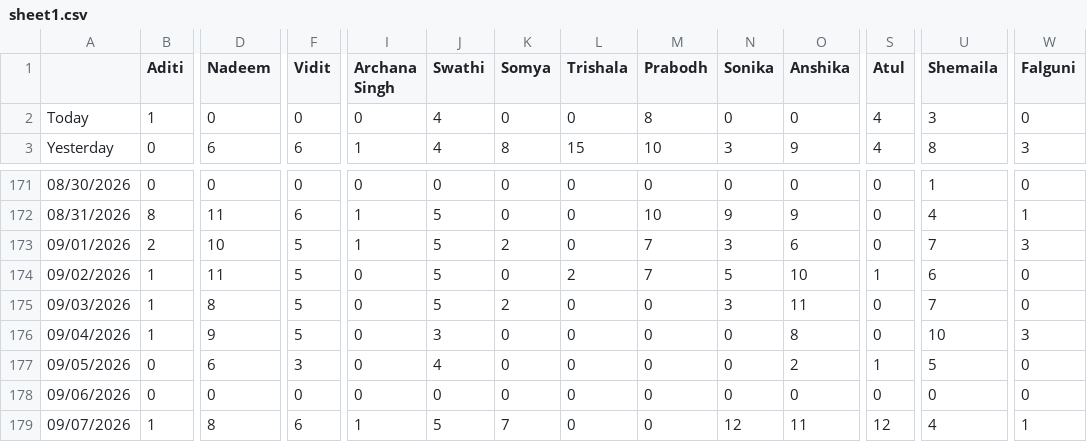
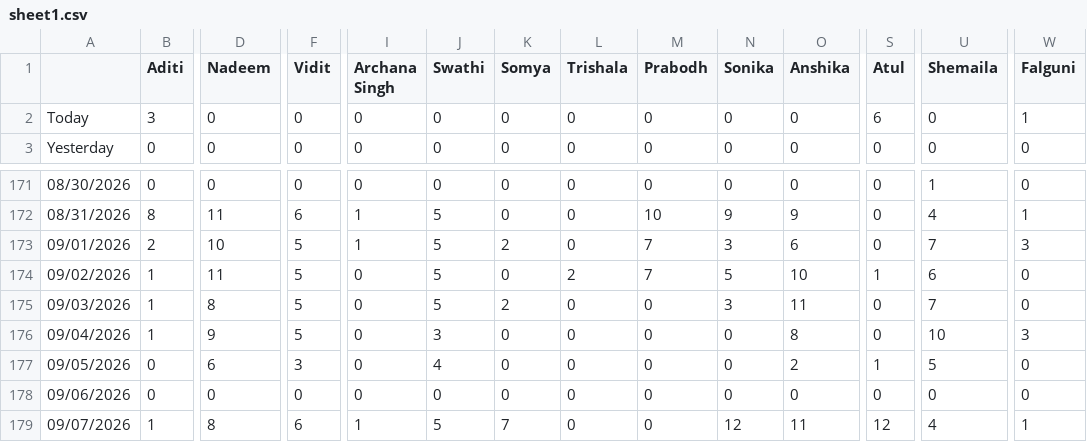
Before and after one commit to testbook-website/content-operations, a CSV file: sheet1.csv, drawn as a sheet; only a part is shown, gaps mark what is left out; the diff covers the shown part only; the diff names each change by its address in the sheet, - before the commit and + after, or states it on an @@ line.

```diff
--- a/sheet1.csv
+++ b/sheet1.csv
-B2 (Aditi): 1
+B2 (Aditi): 3
-J2:J3 (Swathi): 4
+J2:J3 (Swathi): 0
-M2 (Prabodh): 8
+M2 (Prabodh): 0
-S2 (Atul): 4
+S2 (Atul): 6
-U2 (Shemaila): 3
+U2 (Shemaila): 0
-W2 (Falguni): 0
+W2 (Falguni): 1
-D3 (Nadeem): 6
+D3 (Nadeem): 0
-F3 (Vidit): 6
+F3 (Vidit): 0
-I3 (Archana Singh): 1
+I3 (Archana Singh): 0
-K3 (Somya): 8
+K3 (Somya): 0
-L3 (Trishala): 15
+L3 (Trishala): 0
-M3 (Prabodh): 10
+M3 (Prabodh): 0
-N3 (Sonika): 3
+N3 (Sonika): 0
-O3 (Anshika): 9
+O3 (Anshika): 0
-S3 (Atul): 4
+S3 (Atul): 0
-U3 (Shemaila): 8
+U3 (Shemaila): 0
-W3 (Falguni): 3
+W3 (Falguni): 0
```
Also changed, not shown: 98 edited cells elsewhere in this file, sheet2.csv, sheet3.csv, 6 other files.
